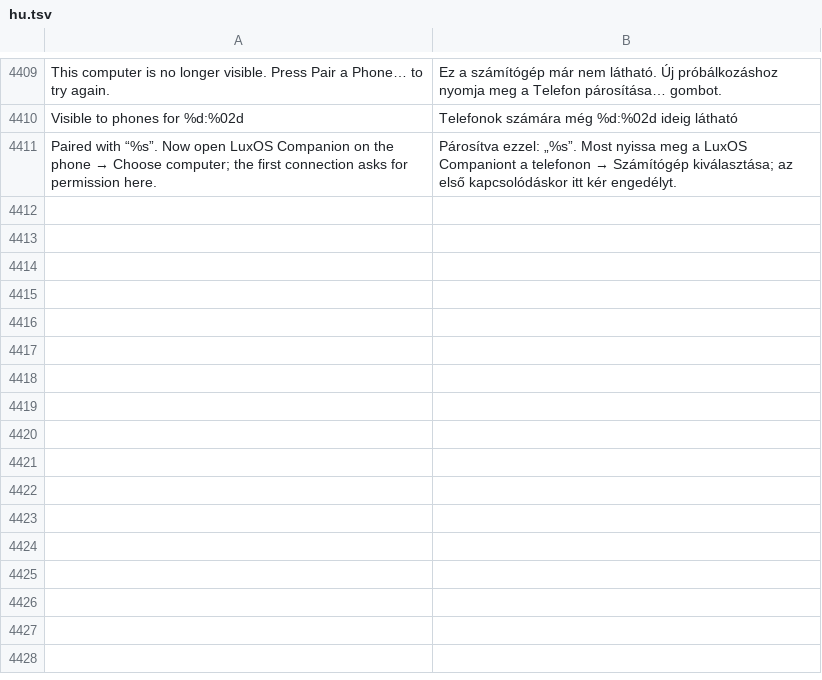
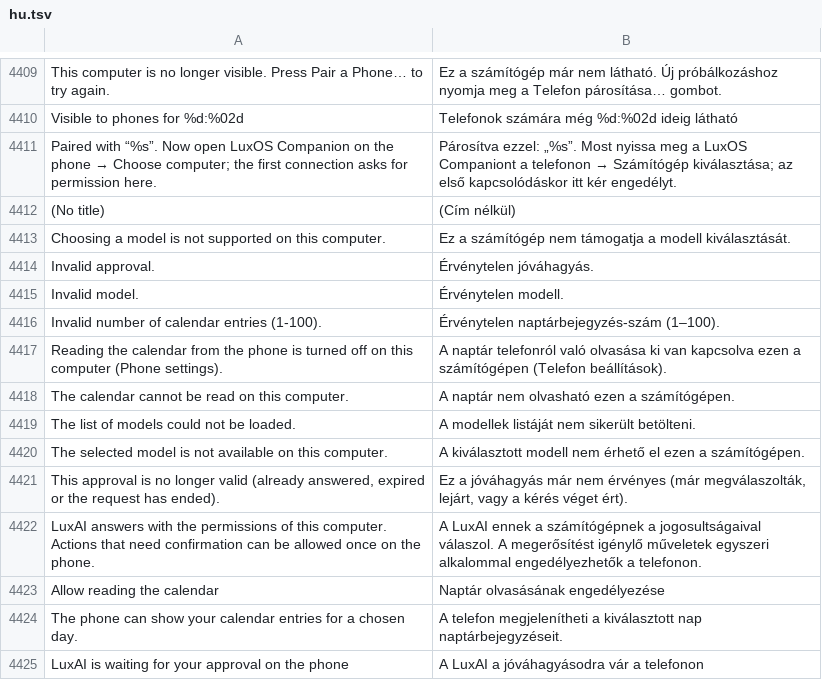
Before and after one commit to luxopes/LuxOS-Arch, a TSV file: packages/luxos-i18n/files/hu.tsv, drawn as a sheet; only a part is shown, gaps mark what is left out.

```diff
--- a/packages/luxos-i18n/files/hu.tsv
+++ b/packages/luxos-i18n/files/hu.tsv
@@ -4411 +4411,15 @@ Visible to phones for %d:%02d	Telefonok számára még %d:%02d ideig látható
 Paired with “%s”. Now open LuxOS Companion on the phone → Choose computer; the first connection asks for permission here.	Párosítva ezzel: „%s”. Most nyissa meg a LuxOS Companiont a telefonon → Számítógép kiválasztása; az első kapcsolódáskor itt kér engedélyt.
+(No title)	(Cím nélkül)
+Choosing a model is not supported on this computer.	Ez a számítógép nem támogatja a modell kiválasztását.
+Invalid approval.	Érvénytelen jóváhagyás.
+Invalid model.	Érvénytelen modell.
+Invalid number of calendar entries (1-100).	Érvénytelen naptárbejegyzés-szám (1–100).
+Reading the calendar from the phone is turned off on this computer (Phone settings).	A naptár telefonról való olvasása ki van kapcsolva ezen a számítógépen (Telefon beállítások).
+The calendar cannot be read on this computer.	A naptár nem olvasható ezen a számítógépen.
+The list of models could not be loaded.	A modellek listáját nem sikerült betölteni.
+The selected model is not available on this computer.	A kiválasztott modell nem érhető el ezen a számítógépen.
+This approval is no longer valid (already answered, expired or the request has ended).	Ez a jóváhagyás már nem érvényes (már megválaszolták, lejárt, vagy a kérés véget ért).
+LuxAI answers with the permissions of this computer. Actions that need confirmation can be allowed once on the phone.	A LuxAI ennek a számítógépnek a jogosultságaival válaszol. A megerősítést igénylő műveletek egyszeri alkalommal engedélyezhetők a telefonon.
+Allow reading the calendar	Naptár olvasásának engedélyezése
+The phone can show your calendar entries for a chosen day.	A telefon megjelenítheti a kiválasztott nap naptárbejegyzéseit.
+LuxAI is waiting for your approval on the phone	A LuxAI a jóváhagyásodra vár a telefonon
```
Also changed, not shown: packages/luxos-i18n/files/de.tsv, packages/luxos-i18n/files/fr.tsv, 22 other files.
